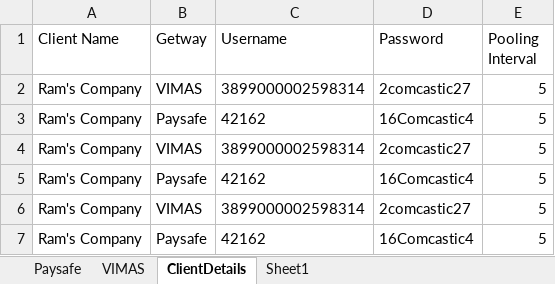
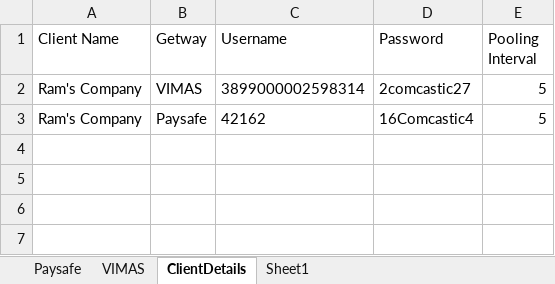
Before and after one commit to pawanlowanshi/cbscraping-1, an Excel workbook: src/conf/ChargeBackMetadata.xlsx, sheet ClientDetails, drawn as a sheet; values as stored, in another font and other column widths than the file's, no borders; the diff names each change by its address in the sheet, - before the commit and + after, or states it on an @@ line.

Commit message:
VIMAS Custom Template Related Changes

```diff
--- a/src/conf/ChargeBackMetadata.xlsx (sheet ClientDetails)
+++ b/src/conf/ChargeBackMetadata.xlsx (sheet ClientDetails)
-row 4: Ram's Company | VIMAS | 3899000002598314 | 2comcastic27 | 5
-row 5: Ram's Company | Paysafe | 42162 | 16Comcastic4 | 5
-row 6: Ram's Company | VIMAS | 3899000002598314 | 2comcastic27 | 5
-row 7: Ram's Company | Paysafe | 42162 | 16Comcastic4 | 5
```
Also changed, not shown: sheet VIMAS, sheet Sheet1, 13 other files.
